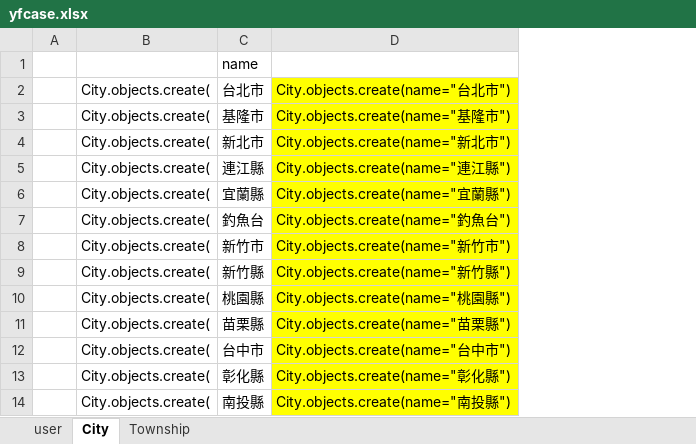
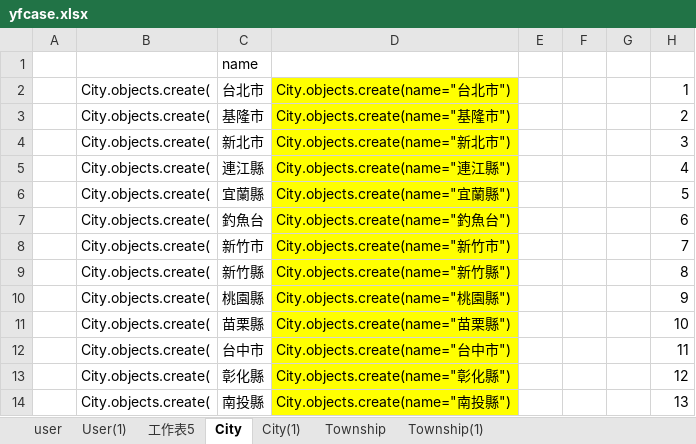
Before and after one commit to ryowuandjanet/YangfuDjango20210604, an Excel workbook: yfcase.xlsx, sheet City, drawn as a sheet; only a part is shown; values as stored, in another font and other column widths than the file's, no borders; the diff names each change by its address in the sheet, - before the commit and + after, or states it on an @@ line.

Commit message:
20210618-加入execl for user city township

```diff
--- a/yfcase.xlsx (sheet City)
+++ b/yfcase.xlsx (sheet City)
+sheet tab: User(1)
+sheet tab: 工作表5
+sheet tab: City(1)
+sheet tab: Township(1)
+column E, empty
+column F, empty
+column G, empty
+column H, rows 2-14: 1 | 2 | 3 | 4 | 5 | 6 | 7 | 8 | 9 | 10 | 11 | 12 | 13
```
Also changed, not shown: sheet Township, 2 other files.
